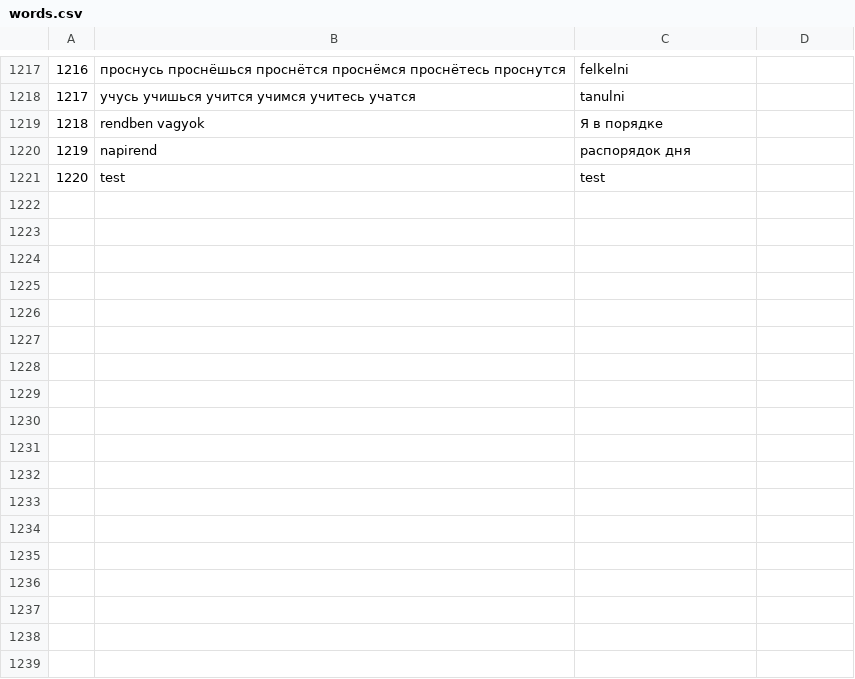
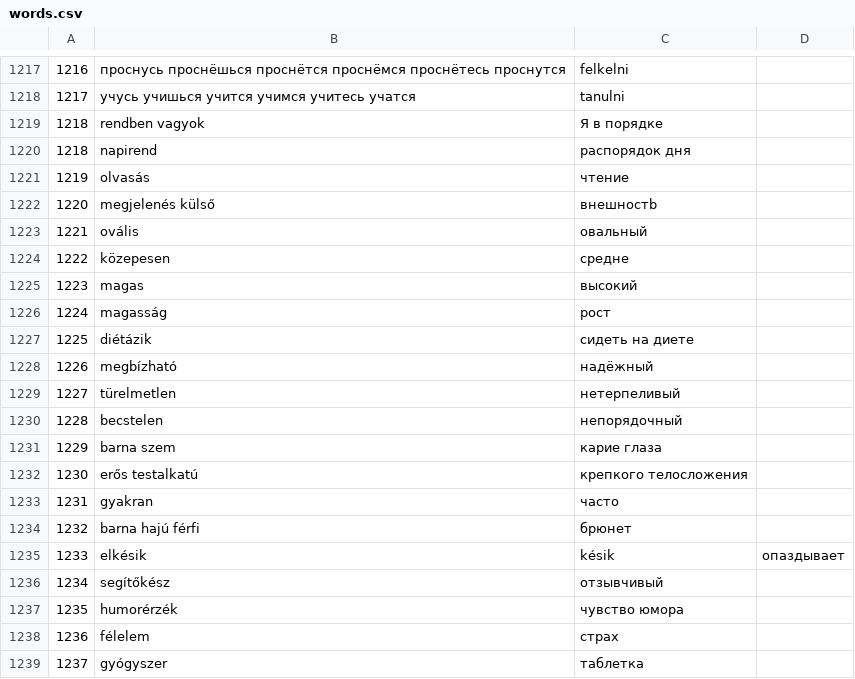
Before and after one commit to IstvanR/russian-swipe, a CSV file: words.csv, drawn as a sheet; only a part is shown, gaps mark what is left out; removed rows and columns are numbered as before the commit, all else as after; the diff covers the shown part only; the diff names each change by its address in the sheet, - before the commit and + after, or states it on an @@ line.

```diff
--- a/words.csv
+++ b/words.csv
@@ column A renumbered in row 1220 @@
-row 1221: 1220 | test | test
+row 1221: 1219 | olvasás | чтение
+row 1222: 1220 | megjelenés külső | внешностb
+row 1223: 1221 | ovális | овальный
+row 1224: 1222 | közepesen | средне
+row 1225: 1223 | magas | высокий
+row 1226: 1224 | magasság | рост
+row 1227: 1225 | diétázik | сидеть на диете
+row 1228: 1226 | megbízható | надёжный
+row 1229: 1227 | türelmetlen | нетерпеливый
+row 1230: 1228 | becstelen | непорядочный
+row 1231: 1229 | barna szem | карие глаза
+row 1232: 1230 | erős testalkatú | крепкого телосложения
+row 1233: 1231 | gyakran | часто
+row 1234: 1232 | barna hajú férfi | брюнет
+row 1235: 1233 | elkésik | késik | опаздывает
+row 1236: 1234 | segítőkész | отзывчивый
+row 1237: 1235 | humorérzék | чувство юмора
+row 1238: 1236 | félelem | страх
+row 1239: 1237 | gyógyszer | таблетка
```
Also changed, not shown: 9 added rows and 1 edited cell elsewhere in this file, 1 other file.
